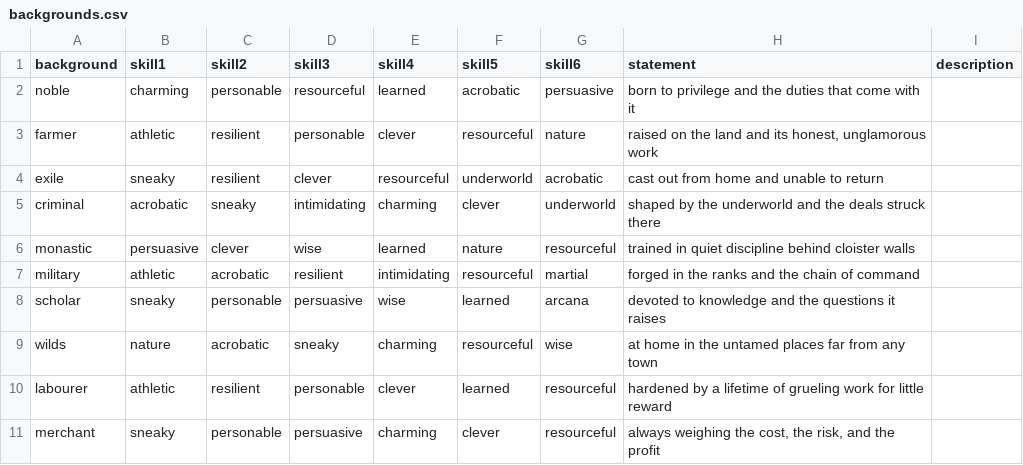
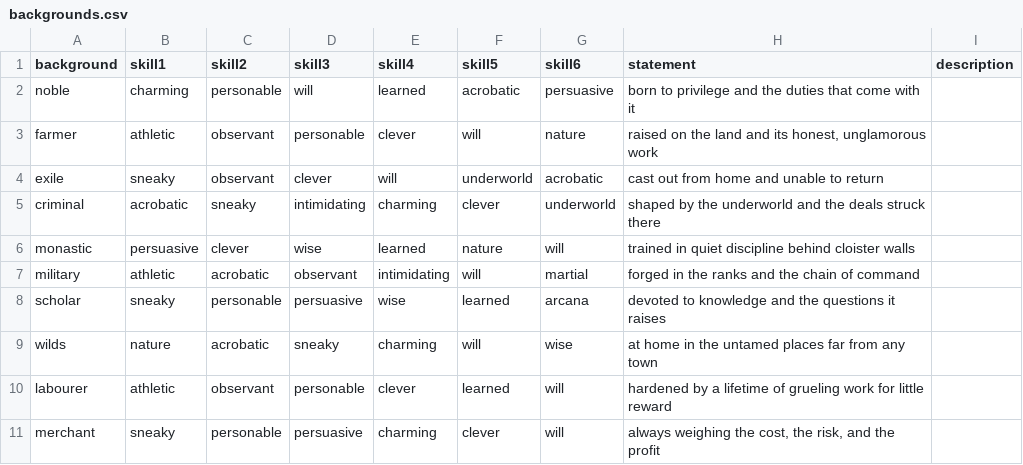
Before and after one commit to mrjoelpearce/CardPG-Guide, a CSV file: docs/data/backgrounds.csv, drawn as a sheet.

```diff
--- a/docs/data/backgrounds.csv
+++ b/docs/data/backgrounds.csv
@@ -1,11 +1,11 @@
 background,skill1,skill2,skill3,skill4,skill5,skill6,statement,description
-noble,charming,personable,resourceful,learned,acrobatic,persuasive,born to privilege and the duties that come with it,
-farmer,athletic,resilient,personable,clever,resourceful,nature,"raised on the land and its honest, unglamorous work",
-exile,sneaky,resilient,clever,resourceful,underworld,acrobatic,cast out from home and unable to return,
+noble,charming,personable,will,learned,acrobatic,persuasive,born to privilege and the duties that come with it,
+farmer,athletic,observant,personable,clever,will,nature,"raised on the land and its honest, unglamorous work",
+exile,sneaky,observant,clever,will,underworld,acrobatic,cast out from home and unable to return,
 criminal,acrobatic,sneaky,intimidating,charming,clever,underworld,shaped by the underworld and the deals struck there,
-monastic,persuasive,clever,wise,learned,nature,resourceful,trained in quiet discipline behind cloister walls,
-military,athletic,acrobatic,resilient,intimidating,resourceful,martial,forged in the ranks and the chain of command,
+monastic,persuasive,clever,wise,learned,nature,will,trained in quiet discipline behind cloister walls,
+military,athletic,acrobatic,observant,intimidating,will,martial,forged in the ranks and the chain of command,
 scholar,sneaky,personable,persuasive,wise,learned,arcana,devoted to knowledge and the questions it raises,
-wilds,nature,acrobatic,sneaky,charming,resourceful,wise,at home in the untamed places far from any town,
-labourer,athletic,resilient,personable,clever,learned,resourceful,hardened by a lifetime of grueling work for little reward,
-merchant,sneaky,personable,persuasive,charming,clever,resourceful,"always weighing the cost, the risk, and the profit",
+wilds,nature,acrobatic,sneaky,charming,will,wise,at home in the untamed places far from any town,
+labourer,athletic,observant,personable,clever,learned,will,hardened by a lifetime of grueling work for little reward,
+merchant,sneaky,personable,persuasive,charming,clever,will,"always weighing the cost, the risk, and the profit",
```
Also changed, not shown: docs/data/Classes.csv, docs/data/ancestries.csv, 1 other file.
